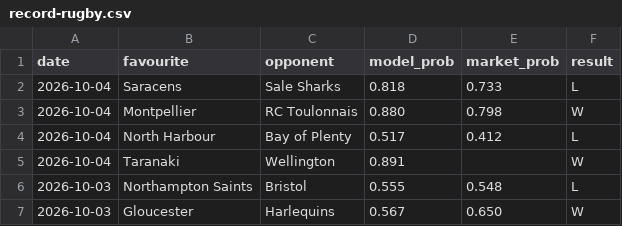
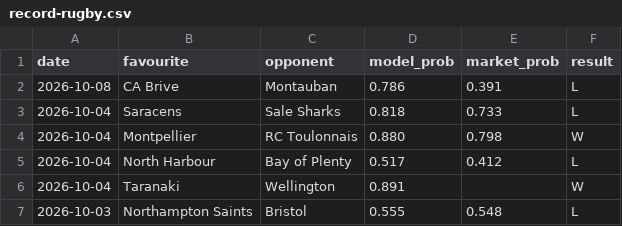
Before and after one commit to Altora-Analytics/altora-analytics, a CSV file: record-rugby.csv, drawn as a sheet; only a part is shown; the shorter side is filled out with more unchanged rows.

Commit message:
daily record update 2026-10-09

```diff
--- a/record-rugby.csv
+++ b/record-rugby.csv
@@ -1,2 +1,3 @@
 date,favourite,opponent,model_prob,market_prob,result
+2026-10-08,CA Brive,Montauban,0.786,0.391,L
 2026-10-04,Saracens,Sale Sharks,0.818,0.733,L
```
Also changed, not shown: 10 other files.
